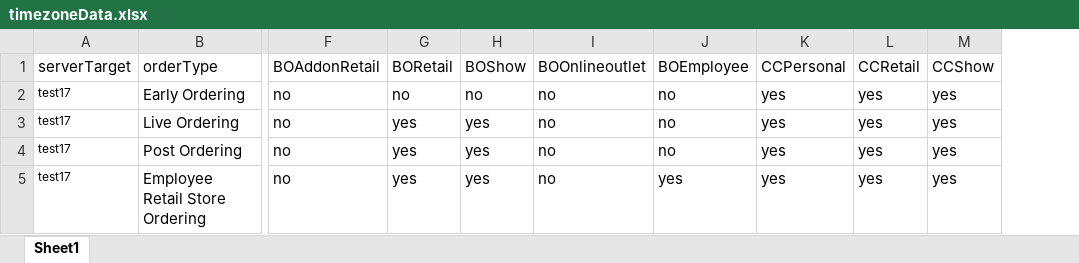
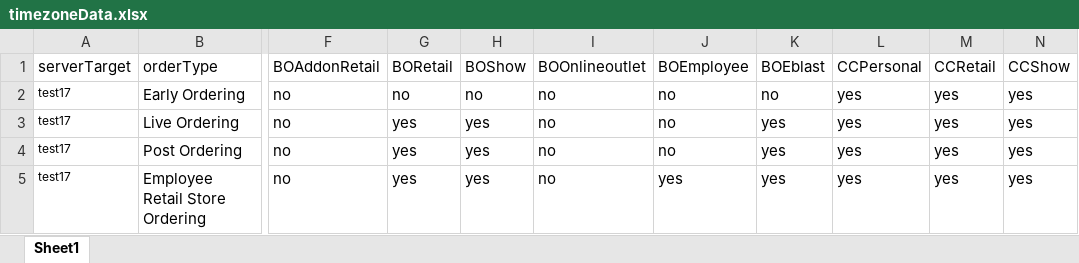
Before and after one commit to vishallamba25/cabi, an Excel workbook: NewArrivals/timezoneData.xlsx, sheet Sheet1, drawn as a sheet; only a part is shown, gaps mark what is left out; values as stored, in another font and other column widths than the file's, no borders; the diff names each change by its address in the sheet, - before the commit and + after, or states it on an @@ line.

```diff
--- a/NewArrivals/timezoneData.xlsx (sheet Sheet1)
+++ b/NewArrivals/timezoneData.xlsx (sheet Sheet1)
+column K (BOEblast), rows 2-5: no | yes | yes | yes
```
Also changed, not shown: NewArrivals/productData.xlsx, 28 other files.
